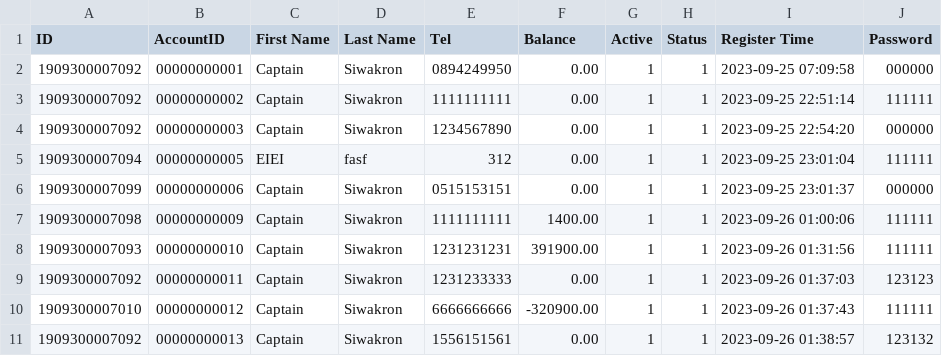
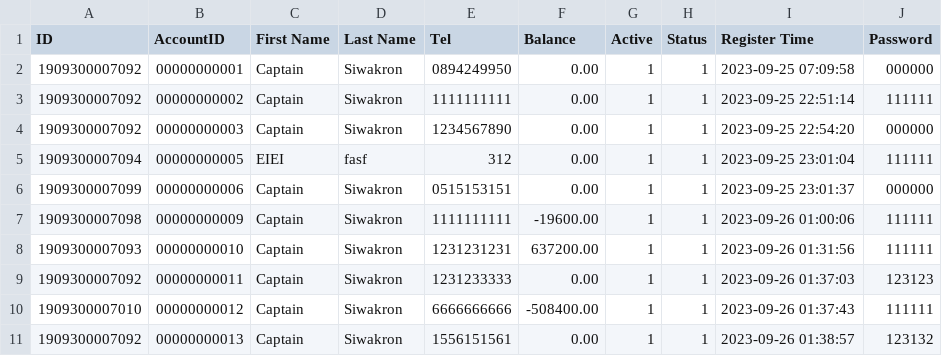
Before and after one commit to CaptzDevs/terminalATM, a CSV file: data/Users.csv, drawn as a sheet.

```diff
--- a/data/Users.csv
+++ b/data/Users.csv
@@ -6,6 +6,6 @@ ID,AccountID,First Name,Last Name,Tel,Balance,Active,Status,Register Time,Passwo
 1909300007099,00000000006,Captain,Siwakron,0515153151,0.00,1,1,2023-09-25 23:01:37,000000
-1909300007098,00000000009,Captain,Siwakron,1111111111,1400.00,1,1,2023-09-26 01:00:06,111111
-1909300007093,00000000010,Captain,Siwakron,1231231231,391900.00,1,1,2023-09-26 01:31:56,111111
+1909300007098,00000000009,Captain,Siwakron,1111111111,-19600.00,1,1,2023-09-26 01:00:06,111111
+1909300007093,00000000010,Captain,Siwakron,1231231231,637200.00,1,1,2023-09-26 01:31:56,111111
 1909300007092,00000000011,Captain,Siwakron,1231233333,0.00,1,1,2023-09-26 01:37:03,123123
-1909300007010,00000000012,Captain,Siwakron,6666666666,-320900.00,1,1,2023-09-26 01:37:43,111111
+1909300007010,00000000012,Captain,Siwakron,6666666666,-508400.00,1,1,2023-09-26 01:37:43,111111
 1909300007092,00000000013,Captain,Siwakron,1556151561,0.00,1,1,2023-09-26 01:38:57,123132
```
Also changed, not shown: 4 other files.
